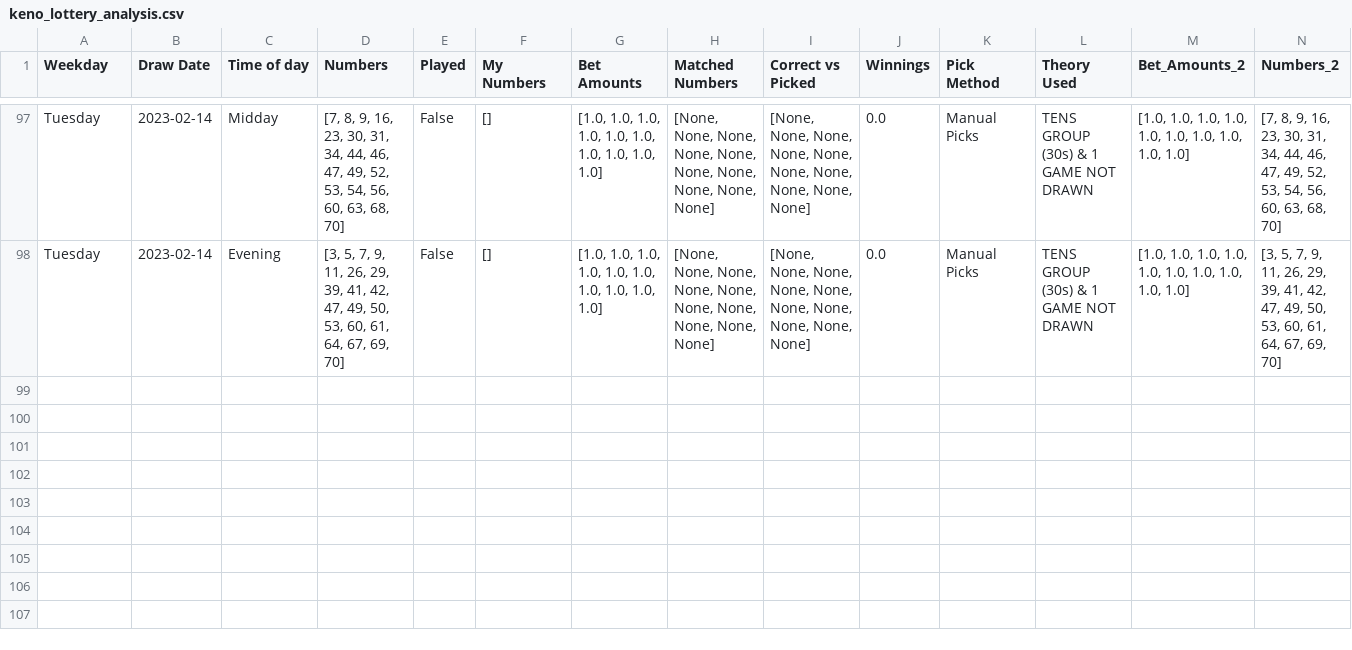
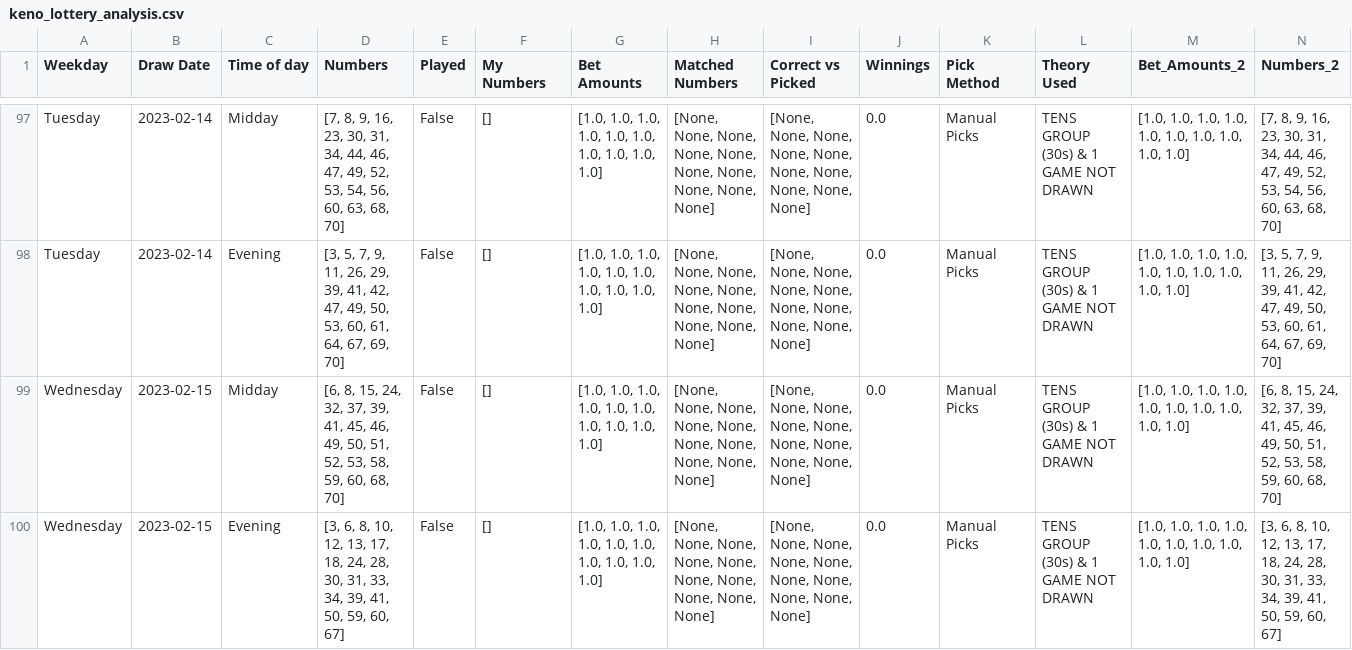
Before and after one commit to Peterstangolis/lottery_tracking_dashboard, a CSV file: data/keno_lottery_analysis.csv, drawn as a sheet; only a part is shown, gaps mark what is left out; rows hold the shown columns only; the diff names each change by its address in the sheet, - before the commit and + after, or states it on an @@ line.

```diff
--- a/data/keno_lottery_analysis.csv
+++ b/data/keno_lottery_analysis.csv
+row 99: Wednesday | 2023-02-15 | Midday | [6, 8, 15, 24, 32, 37, 39, 41, 45, 46, 49, 50, 51, 52, 53, 58, 59, 60, 68, 70] | False | [] | [1.0, 1.0, 1.0, 1.0, 1.0, 1.0, 1.0, 1.0, 1.0, 1.0] | [None, None, None, None, None, None, None, None, None, None] | [None, None, None, None, None, None, None, None, None, None] | 0.0 | Manual Picks | TENS GROUP (30s) & 1 GAME NOT DRAWN | [1.0, 1.0, 1.0, 1.0, 1.0, 1.0, 1.0, 1.0, 1.0, 1.0] | [6, 8, 15, 24, 32, 37, 39, 41, 45, 46, 49, 50, 51, 52, 53, 58, 59, 60, 68, 70]
+row 100: Wednesday | 2023-02-15 | Evening | [3, 6, 8, 10, 12, 13, 17, 18, 24, 28, 30, 31, 33, 34, 39, 41, 50, 59, 60, 67] | False | [] | [1.0, 1.0, 1.0, 1.0, 1.0, 1.0, 1.0, 1.0, 1.0, 1.0] | [None, None, None, None, None, None, None, None, None, None] | [None, None, None, None, None, None, None, None, None, None] | 0.0 | Manual Picks | TENS GROUP (30s) & 1 GAME NOT DRAWN | [1.0, 1.0, 1.0, 1.0, 1.0, 1.0, 1.0, 1.0, 1.0, 1.0] | [3, 6, 8, 10, 12, 13, 17, 18, 24, 28, 30, 31, 33, 34, 39, 41, 50, 59, 60, 67]
```
Also changed, not shown: data/keno_lottery_stats.csv, data/lottery_num_tracking.csv, 1 other file.
